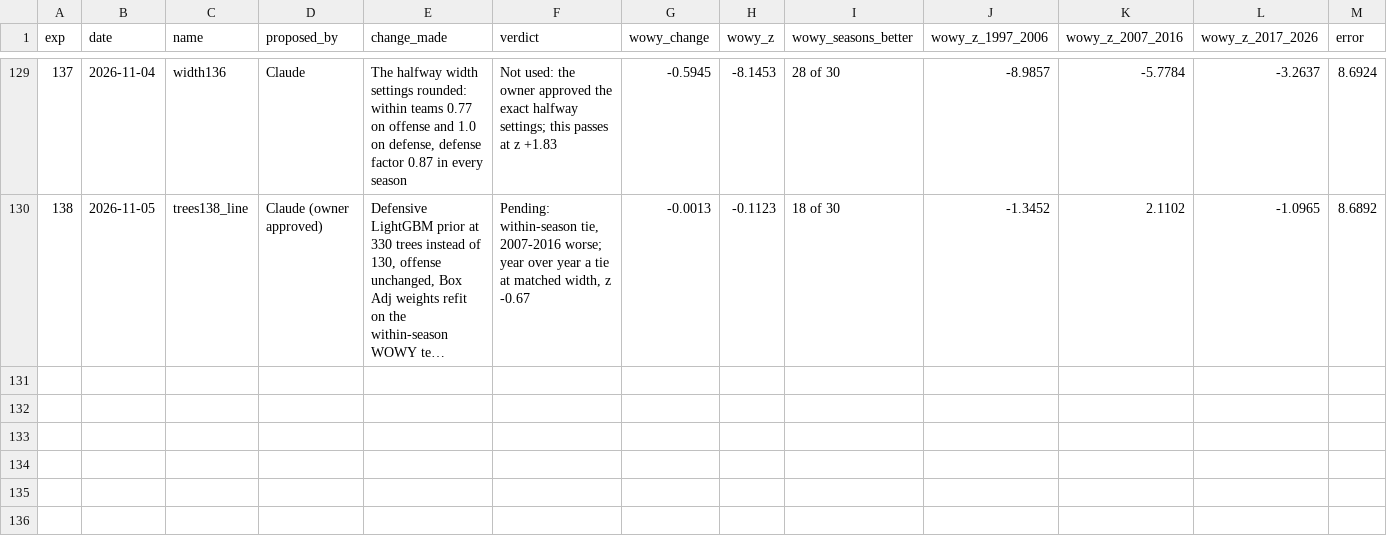
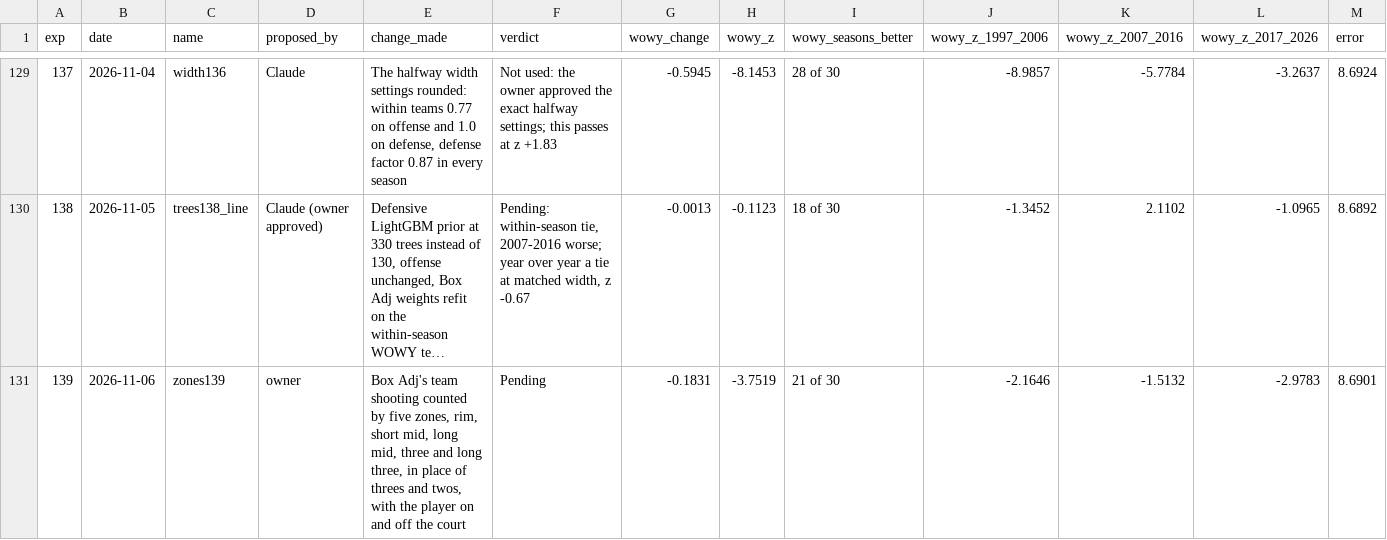
Before and after one commit to bbstats/openrapm, a CSV file: experiments/runs.csv, drawn as a sheet; only a part is shown, gaps mark what is left out; long unchanged cells end in …; rows hold the shown columns only; the diff names each change by its address in the sheet, - before the commit and + after, or states it on an @@ line.

```diff
--- a/experiments/runs.csv
+++ b/experiments/runs.csv
+row 131: 139 | 2026-11-06 | zones139 | owner | Box Adj's team shooting counted by five zones, rim, short mid, long mid, three and long three, in place of threes and twos, with the player on and off the court | Pending | -0.1831 | -3.7519 | 21 of 30 | -2.1646 | -1.5132 | -2.9783 | 8.6901
```
Also changed, not shown: 3 other files.
